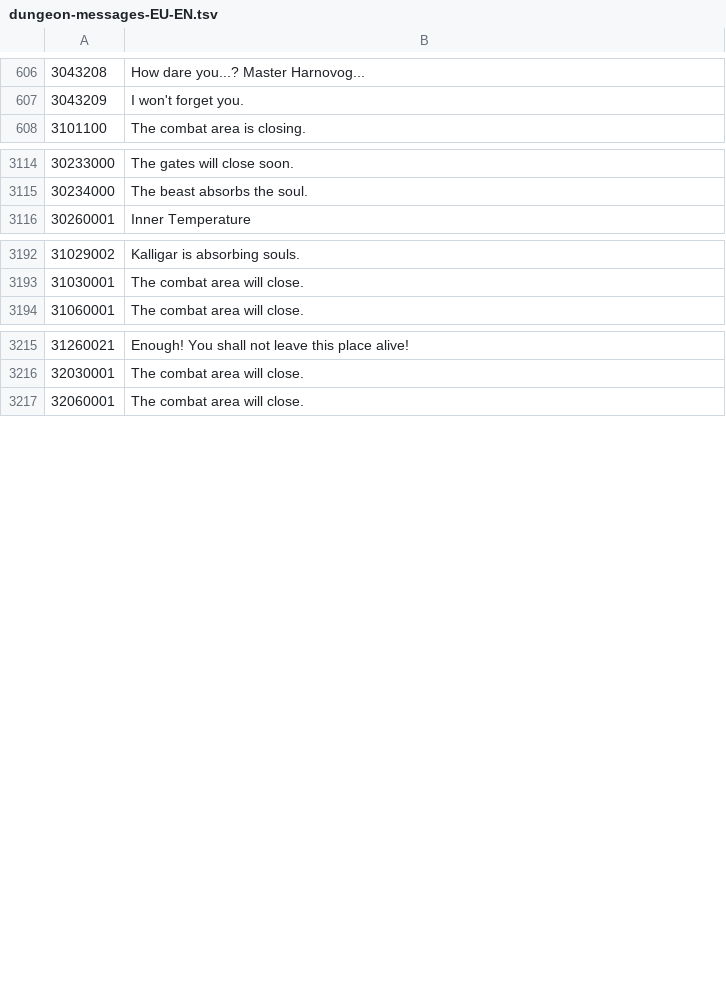
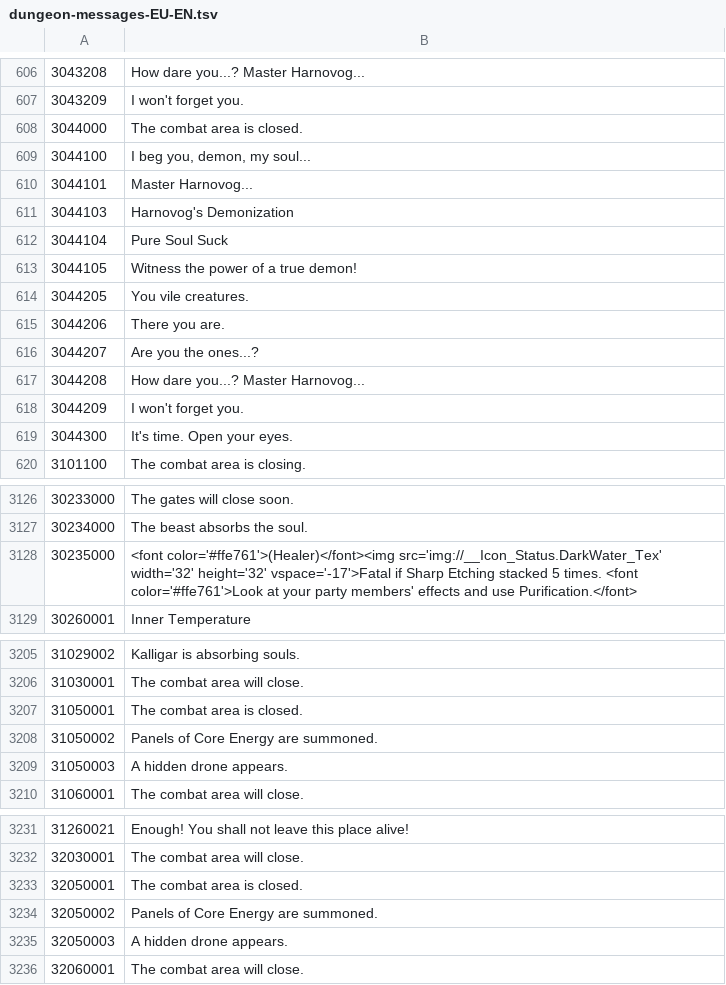
Before and after one commit to hsdn/tera-guide-templates, a TSV file: data/dungeon-messages-EU-EN.tsv, drawn as a sheet; only a part is shown, gaps mark what is left out; the diff covers the shown part only.

```diff
--- a/data/dungeon-messages-EU-EN.tsv
+++ b/data/dungeon-messages-EU-EN.tsv
@@ -607,2 +607,14 @@
 3043209	"I won't forget you."
+3044000	"The combat area is closed."
+3044100	"I beg you, demon, my soul..."
+3044101	"Master Harnovog..."
+3044103	"Harnovog's Demonization"
+3044104	"Pure Soul Suck"
+3044105	"Witness the power of a true demon!"
+3044205	"You vile creatures."
+3044206	"There you are."
+3044207	"Are you the ones...?"
+3044208	"How dare you...? Master Harnovog..."
+3044209	"I won't forget you."
+3044300	"It's time. Open your eyes."
 3101100	"The combat area is closing."
@@ -3115,2 +3127,3 @@
 30234000	"The beast absorbs the soul."
+30235000	"<font color='#ffe761'>(Healer)</font><img src='img://__Icon_Status.DarkWater_Tex' width='32' height='32' vspace='-17'>Fatal if Sharp Etching stacked 5 times. <font color='#ffe761'>Look at your party members' effects and use Purification.</font>"
 30260001	"Inner Temperature"
@@ -3193,2 +3206,5 @@
 31030001	"The combat area will close."
+31050001	"The combat area is closed."
+31050002	"Panels of Core Energy are summoned."
+31050003	"A hidden drone appears."
 31060001	"The combat area will close."
@@ -3216,2 +3232,5 @@
 32030001	"The combat area will close."
+32050001	"The combat area is closed."
+32050002	"Panels of Core Energy are summoned."
+32050003	"A hidden drone appears."
 32060001	"The combat area will close."
```
Also changed, not shown: 4 edited cells elsewhere in this file, data/dungeon-messages-RU.tsv, data/quest-balloons-EU-EN.tsv, 8 other files.
